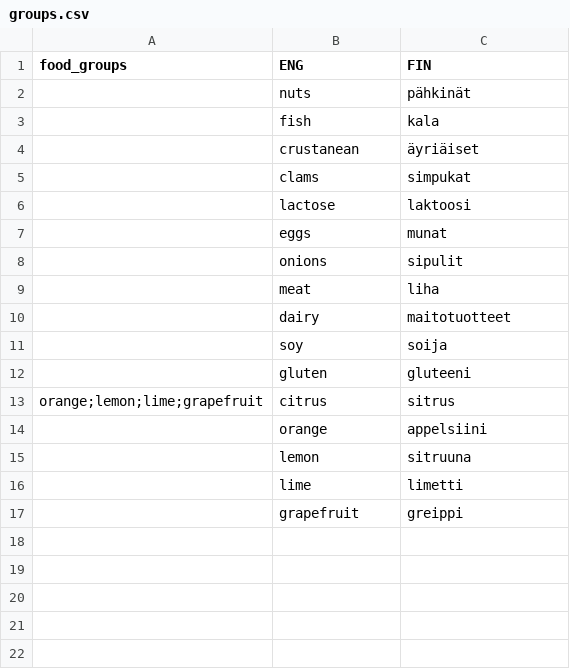
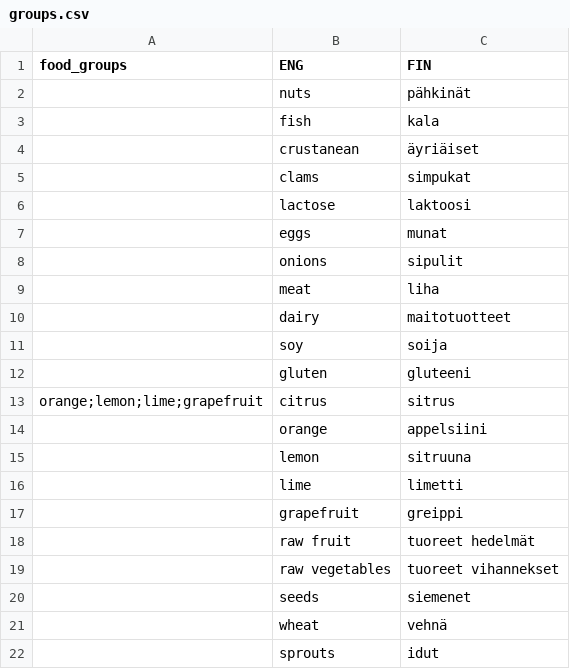
Before and after one commit to tlapana/sipuliton, a CSV file: services/postgres/data/groups.csv, drawn as a sheet; the diff names each change by its address in the sheet, - before the commit and + after, or states it on an @@ line.

Commit message:
more foods/groups, 1 more basic user

```diff
--- a/services/postgres/data/groups.csv
+++ b/services/postgres/data/groups.csv
+row 18:  | raw fruit | tuoreet hedelmät
+row 19:  | raw vegetables | tuoreet vihannekset
+row 20:  | seeds | siemenet
+row 21:  | wheat | vehnä
+row 22:  | sprouts | idut
```
Also changed, not shown: services/postgres/mock_data/06_user_login.csv, services/postgres/mock_data/07_user_profile.csv, 15 other files.
